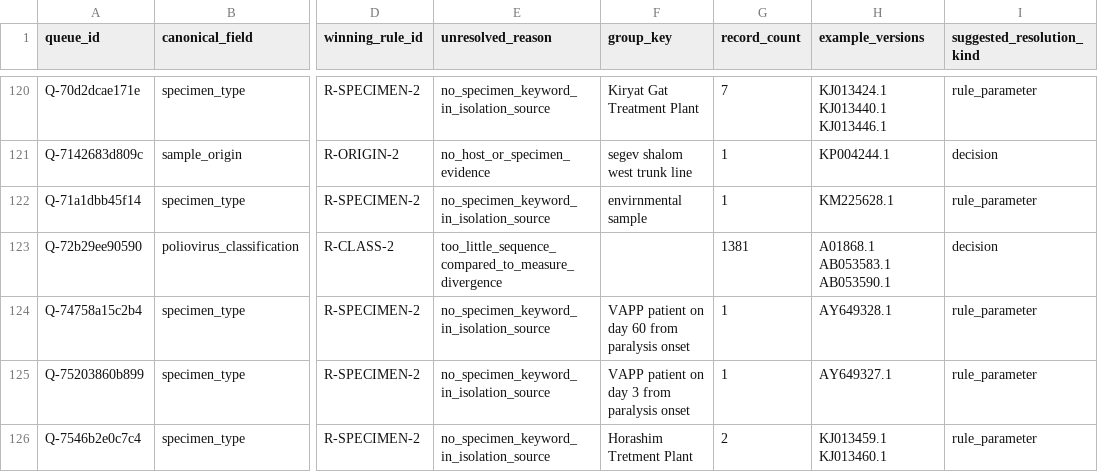
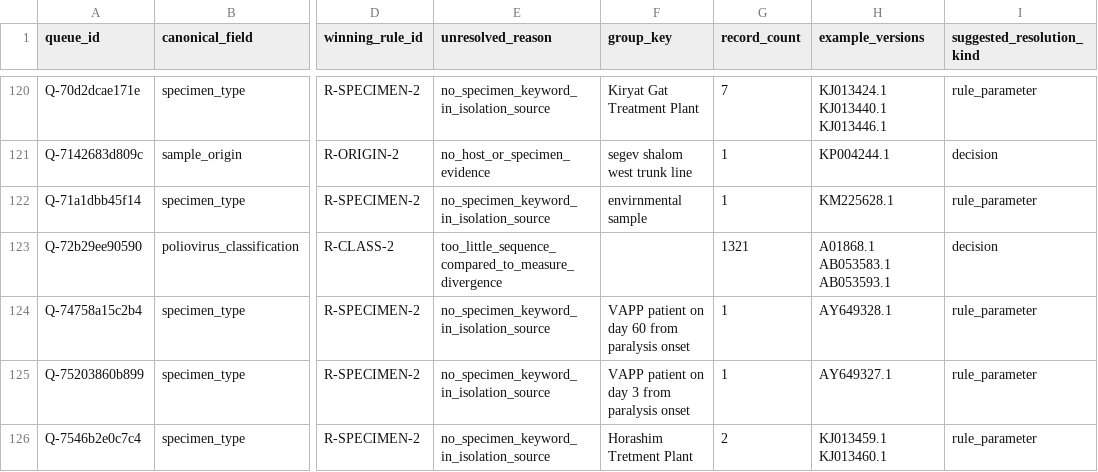
Before and after one commit to famulare/enterovirus-genbank-curated, a TSV file: release/3.3.0/curation/curation_queue.tsv, drawn as a sheet; only a part is shown, gaps mark what is left out; the diff names each change by its address in the sheet, - before the commit and + after, or states it on an @@ line.

```diff
--- a/release/3.3.0/curation/curation_queue.tsv
+++ b/release/3.3.0/curation/curation_queue.tsv
-G123 (record_count): 1381
+G123 (record_count): 1321
-H123 (example_versions): A01868.1 AB053583.1 AB053590.1
+H123 (example_versions): A01868.1 AB053583.1 AB053593.1
```
Also changed, not shown: release/3.3.0/audit/release_file_manifest.tsv, 11 other files.
